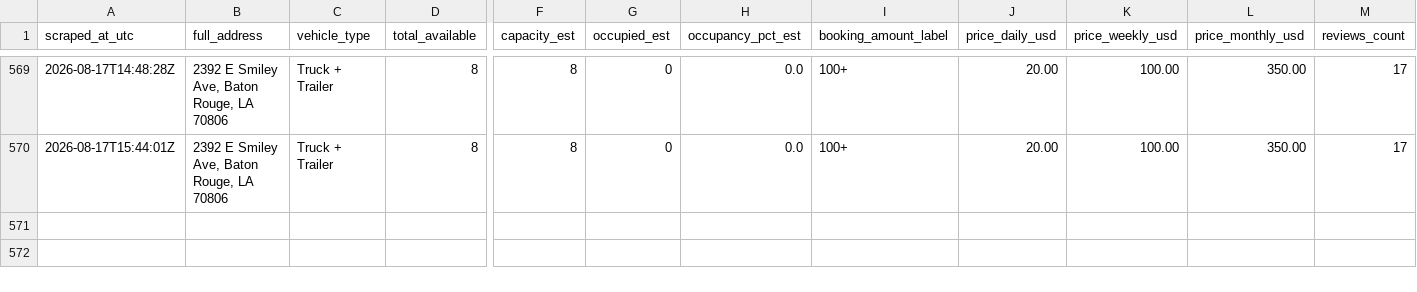
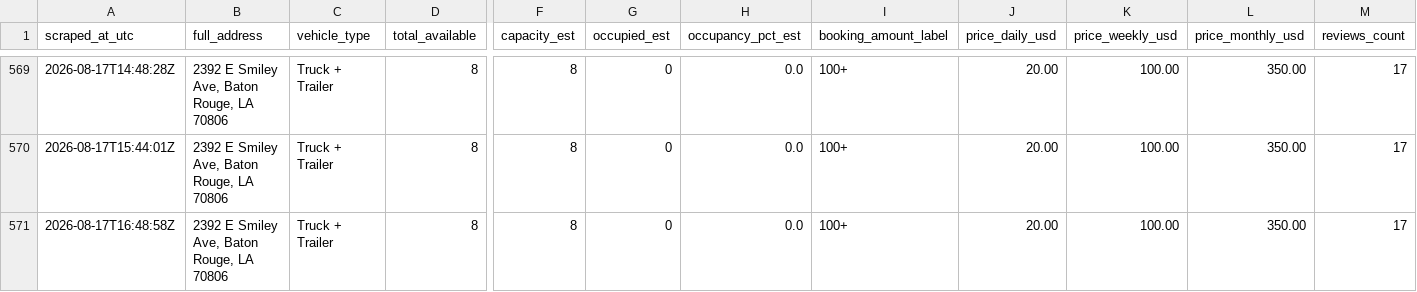
Before and after one commit to honorhomebuyers-jpg/Truck-scrapper, a CSV file: scraper/data/listings/baton-rouge-2392-e-smiley-ave-70806.csv, drawn as a sheet; only a part is shown, gaps mark what is left out; rows hold the shown columns only; the diff names each change by its address in the sheet, - before the commit and + after, or states it on an @@ line.

```diff
--- a/scraper/data/listings/baton-rouge-2392-e-smiley-ave-70806.csv
+++ b/scraper/data/listings/baton-rouge-2392-e-smiley-ave-70806.csv
+row 571: 2026-08-17T16:48:58Z | 2392 E Smiley Ave, Baton Rouge, LA 70806 | Truck + Trailer | 8 | 8 | 0 | 0.0 | 100+ | 20.00 | 100.00 | 350.00 | 17
```
Also changed, not shown: scraper/data/listings/baton-rouge-14015-florida-blvd-70819.csv, scraper/data/listings/baton-rouge-7875-greenwell-springs-rd-70814.csv, 19 other files.
